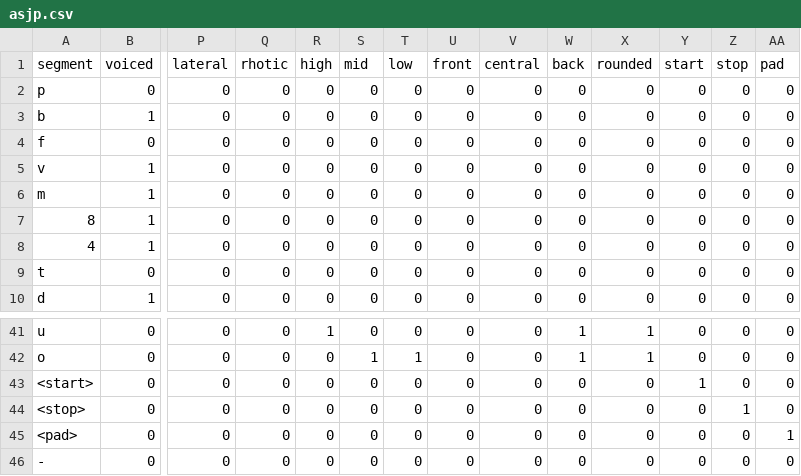
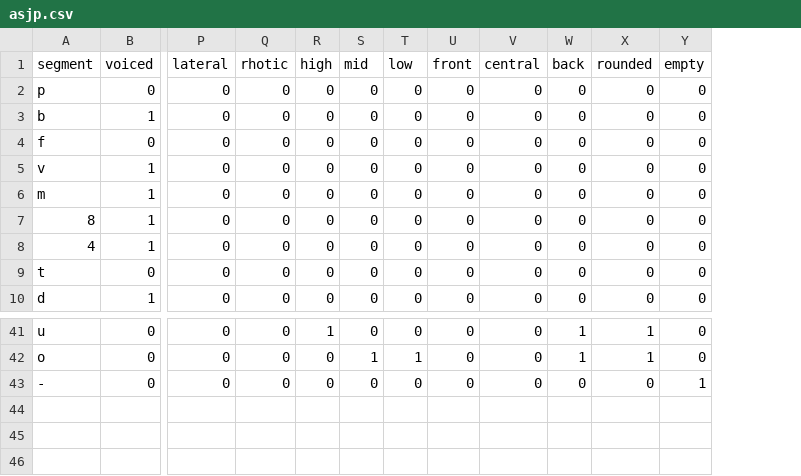
Before and after one commit to justeuer/SoPro_NLPwithNN, a CSV file: data/alphabets/asjp.csv, drawn as a sheet; only a part is shown, gaps mark what is left out; removed rows and columns are numbered as before the commit, all else as after; rows hold the shown columns only; the diff names each change by its address in the sheet, - before the commit and + after, or states it on an @@ line.

```diff
--- a/data/alphabets/asjp.csv
+++ b/data/alphabets/asjp.csv
-column Z (stop), rows 2-10: all 0; rows 41-42: 0 | 0; row 46: 0
-column AA (pad), rows 2-10: all 0; rows 41-42: 0 | 0; row 46: 0
-Y1: start
+Y1: empty
-row 43: <start> | 0 | 0 | 0 | 0 | 0 | 0 | 0 | 0 | 0 | 0 | 1 | 0 | 0
-row 44: <stop> | 0 | 0 | 0 | 0 | 0 | 0 | 0 | 0 | 0 | 0 | 0 | 1 | 0
-row 45: <pad> | 0 | 0 | 0 | 0 | 0 | 0 | 0 | 0 | 0 | 0 | 0 | 0 | 1
-Y43 (empty): 0
+Y43 (empty): 1
```
Also changed, not shown: 3 other files.
